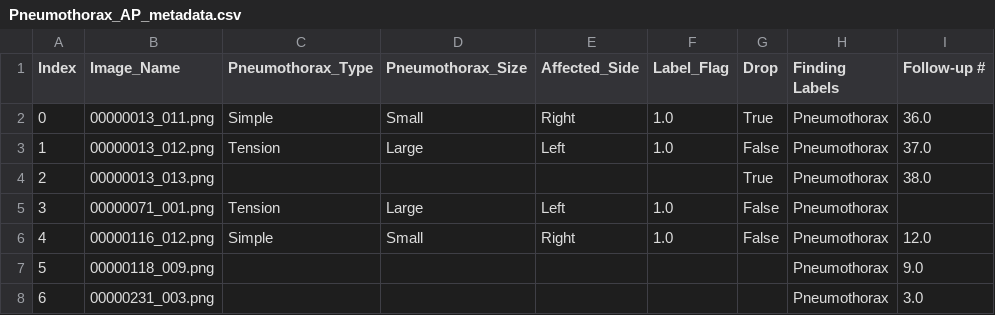
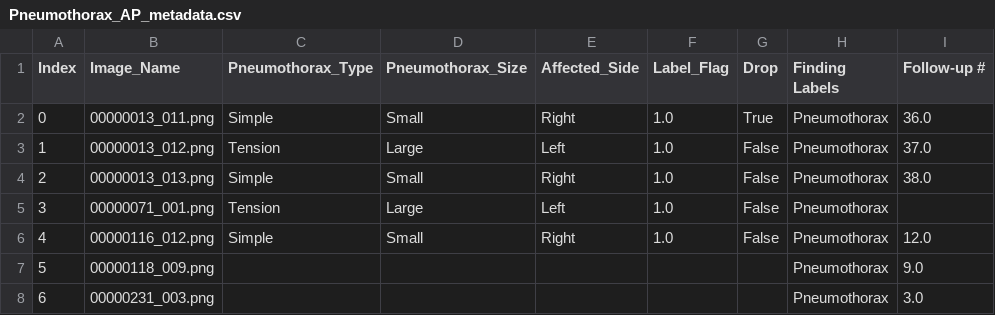
Before and after one commit to Abdullahshade/NIHApp, a CSV file: Pneumothorax_AP_metadata.csv, drawn as a sheet; only a part is shown; the diff names each change by its address in the sheet, - before the commit and + after, or states it on an @@ line.

Commit message:
Updated labels

```diff
--- a/Pneumothorax_AP_metadata.csv
+++ b/Pneumothorax_AP_metadata.csv
-C4 (Pneumothorax_Type): (empty)
+C4 (Pneumothorax_Type): Simple
-D4 (Pneumothorax_Size): (empty)
+D4 (Pneumothorax_Size): Small
-E4 (Affected_Side): (empty)
+E4 (Affected_Side): Right
-F4 (Label_Flag): (empty)
+F4 (Label_Flag): 1.0
-G4 (Drop): True
+G4 (Drop): False
```
